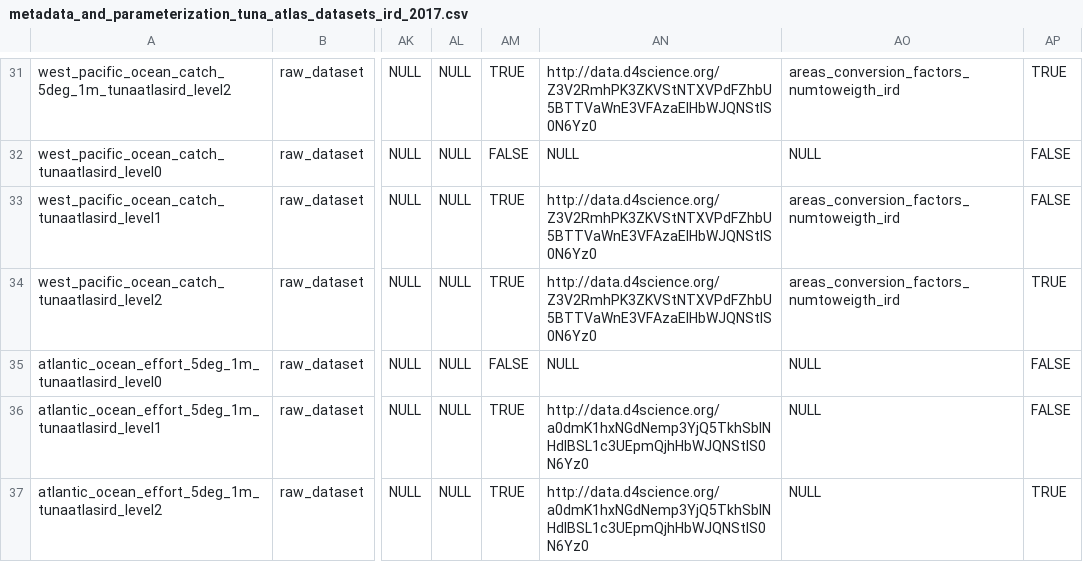
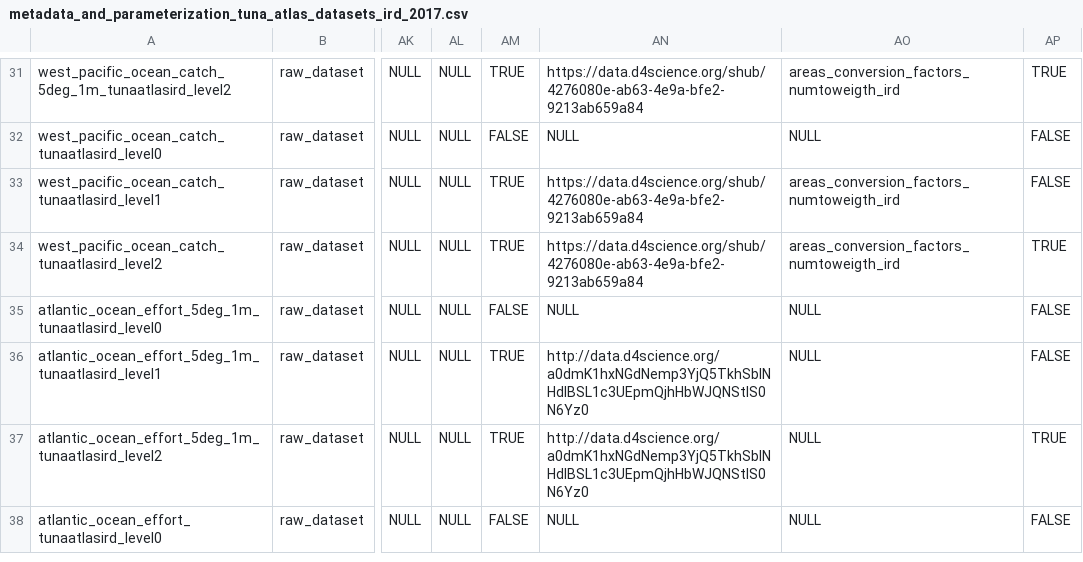
Before and after one commit to JulienLebranchu/rtunaatlas_scripts, a CSV file: tunaatlas_world/metadata_and_parameterization_files/metadata_and_parameterization_tuna_atlas_datasets_ird_2017.csv, drawn as a sheet; only a part is shown, gaps mark what is left out; the shorter side is filled out with more unchanged rows; the diff covers the shown part only; the diff names each change by its address in the sheet, - before the commit and + after, or states it on an @@ line.

```diff
--- a/tunaatlas_world/metadata_and_parameterization_files/metadata_and_parameterization_tuna_atlas_datasets_ird_2017.csv
+++ b/tunaatlas_world/metadata_and_parameterization_files/metadata_and_parameterization_tuna_atlas_datasets_ird_2017.csv
-AN31: http://data.d4science.org/Z3V2RmhPK3ZKVStNTXVPdFZhbU5BTTVaWnE3VFAzaElHbWJQNStIS0N6Yz0
+AN31: https://data.d4science.org/shub/4276080e-ab63-4e9a-bfe2-9213ab659a84
-AN33:AN34: http://data.d4science.org/Z3V2RmhPK3ZKVStNTXVPdFZhbU5BTTVaWnE3VFAzaElHbWJQNStIS0N6Yz0
+AN33:AN34: https://data.d4science.org/shub/4276080e-ab63-4e9a-bfe2-9213ab659a84
```
Also changed, not shown: 19 edited cells elsewhere in this file.
